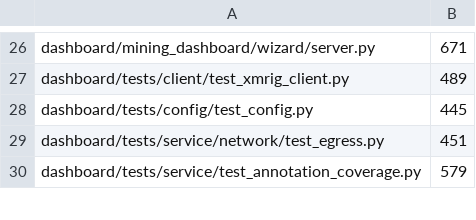
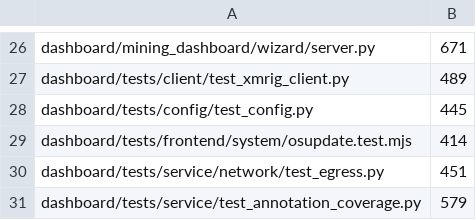
Before and after one commit to p2pool-starter-stack/pithead, a TSV file: docs/dev/file-budget.tsv, drawn as a sheet; only a part is shown, gaps mark what is left out; the diff names each change by its address in the sheet, - before the commit and + after, or states it on an @@ line.

```diff
--- a/docs/dev/file-budget.tsv
+++ b/docs/dev/file-budget.tsv
+row 29: dashboard/tests/frontend/system/osupdate.test.mjs | 414
```
Also changed, not shown: 4 other files.
